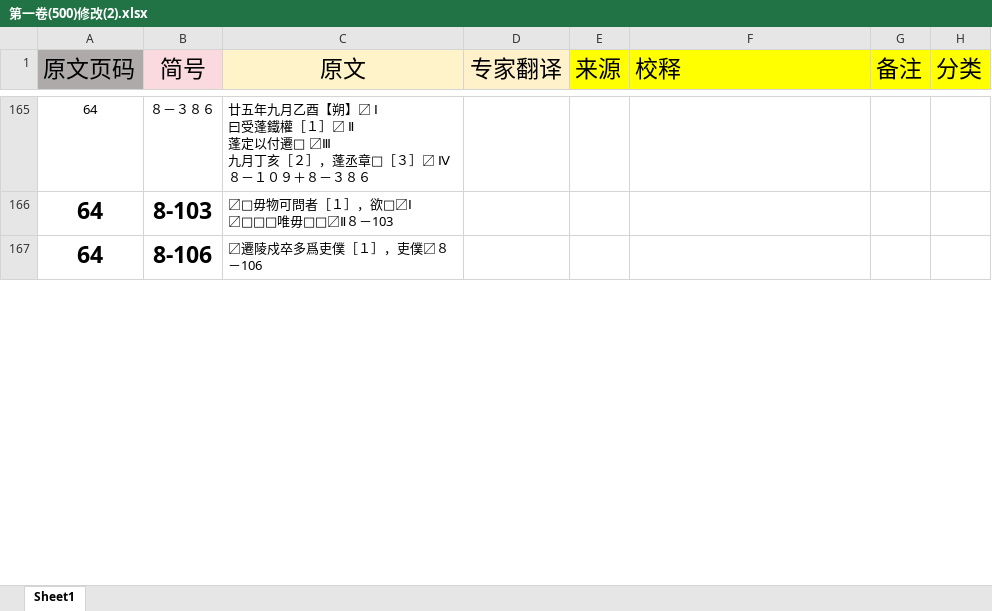
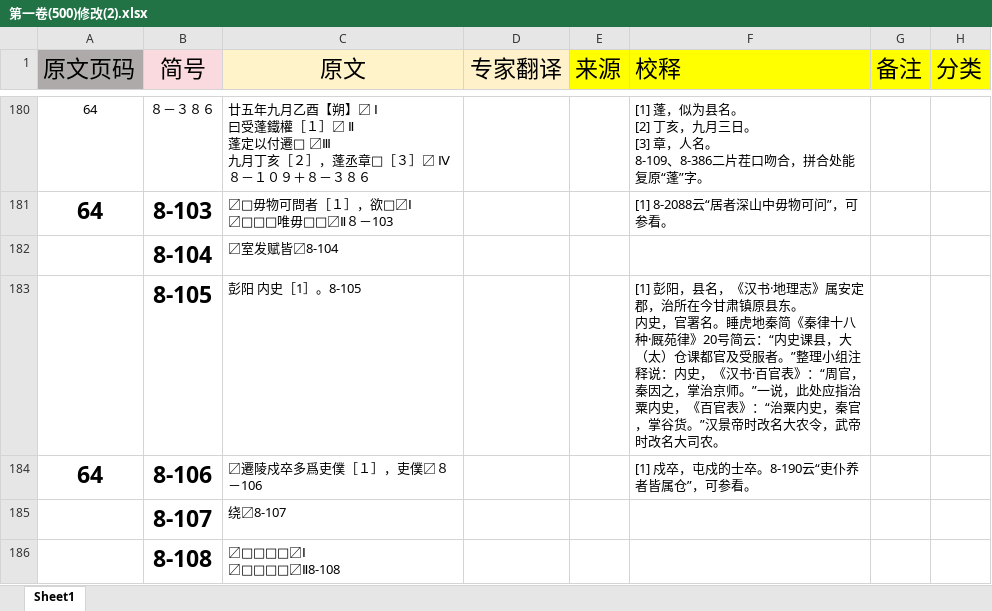
Before and after one commit to bill159357/QinJian, an Excel workbook: main/01原始资料/第一卷(500)修改(2).xlsx, sheet Sheet1, drawn as a sheet; only a part is shown, gaps mark what is left out; values as stored, in another font and other column widths than the file's, no borders; charts and pictures not drawn; addresses are those after the commit; ↵ is a line break in a cell; the diff covers the shown part only; the diff names each change by its address in the sheet, - before the commit and + after, or states it on an @@ line.

Commit message:
Update 第一卷(500)修改(2).xlsx

```diff
--- a/main/01原始资料/第一卷(500)修改(2).xlsx (sheet Sheet1)
+++ b/main/01原始资料/第一卷(500)修改(2).xlsx (sheet Sheet1)
-F180 (校释): (empty)
+F180 (校释): [1] 蓬，似为县名。 ↵ [2] 丁亥，九月三日。 ↵ [3] 章，人名。 ↵ 8-109、8-386二片茬口吻合，拼合处能复原“蓬”字。
-F181 (校释): (empty)
+F181 (校释): [1] 8-2088云“居者深山中毋物可问”，可参看。
+row 182:  | 8-104 | 〼室发赋皆〼8-104
+row 183:  | 8-105 | 彭阳 内史［1］。8-105 |  |  | [1] 彭阳，县名，《汉书·地理志》属安定郡，治所在今甘肃镇原县东。 ↵ 内史，官署名。睡虎地秦简《秦律十八种·厩苑律》20号简云：“内史课县，大（太）仓课都官及受服者。”整理小组注释说：内史，《汉书·百官表》：“周官，秦因之，掌治京师。”一说，此处应指治粟内史，《百官表》：“治粟内史，秦官，掌谷货。”汉景帝时改名大农令，武帝时改名大司农。
-F184 (校释): (empty)
+F184 (校释): [1] 戍卒，屯戍的士卒。8-190云“吏仆养者皆属仓”，可参看。
+row 185:  | 8-107 | 绕〼8-107
+row 186:  | 8-108 | 〼□□□□〼Ⅰ ↵ 〼□□□□〼Ⅱ8-108
```
Also changed, not shown: 74 added rows, 5 removed rows and 65 edited cells elsewhere in this sheet.
